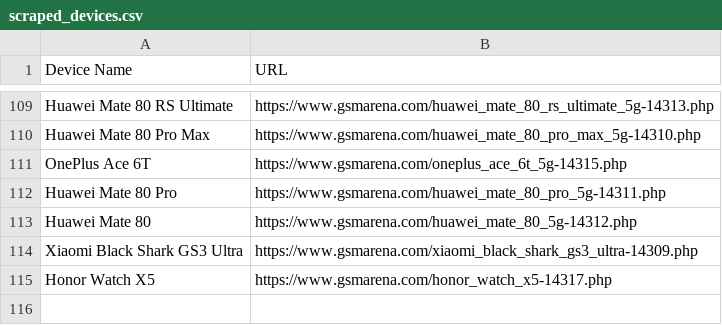
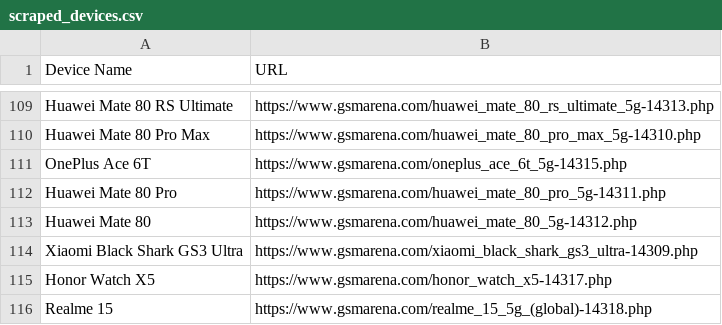
Before and after one commit to fahim12064/gsm_latest_data_full_automation, a CSV file: scraped_devices.csv, drawn as a sheet; only a part is shown, gaps mark what is left out.

```diff
--- a/scraped_devices.csv
+++ b/scraped_devices.csv
@@ -115 +115,2 @@ Xiaomi Black Shark GS3 Ultra,https://www.gsmarena.com/xiaomi_black_shark_gs3_ult
 Honor Watch X5,https://www.gsmarena.com/honor_watch_x5-14317.php
+Realme 15,https://www.gsmarena.com/realme_15_5g_(global)-14318.php
```
Also changed, not shown: 3 other files.
